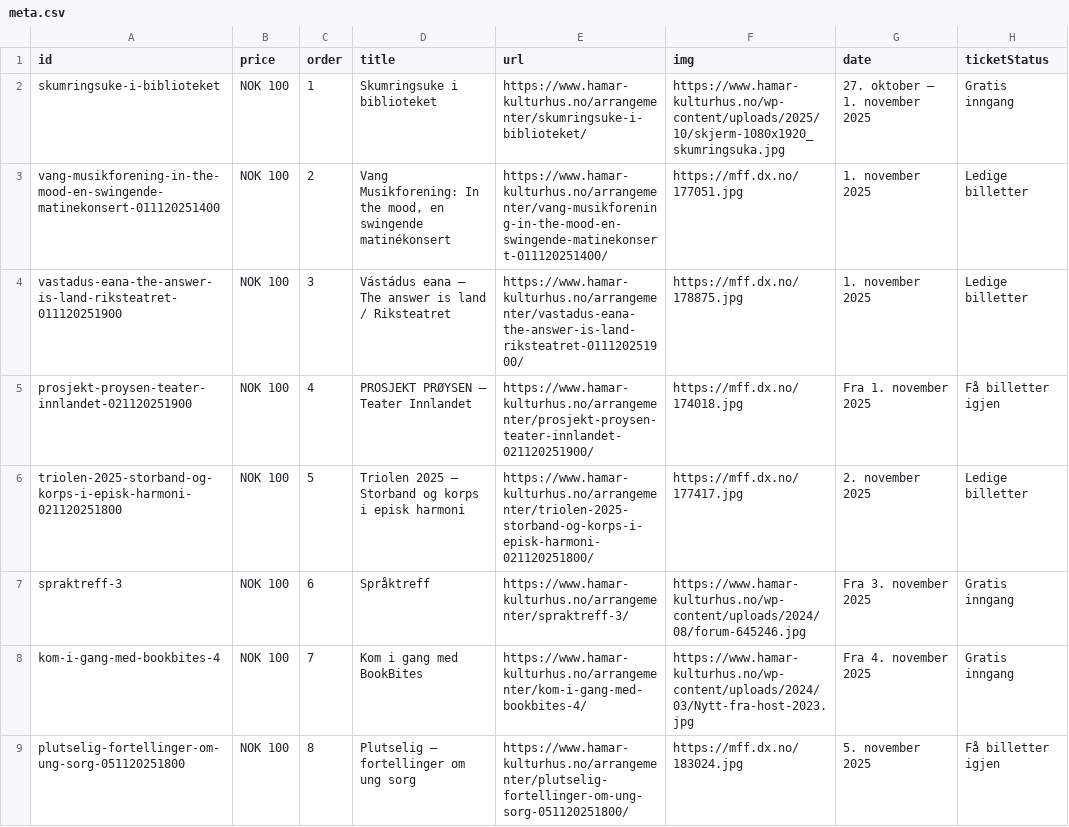
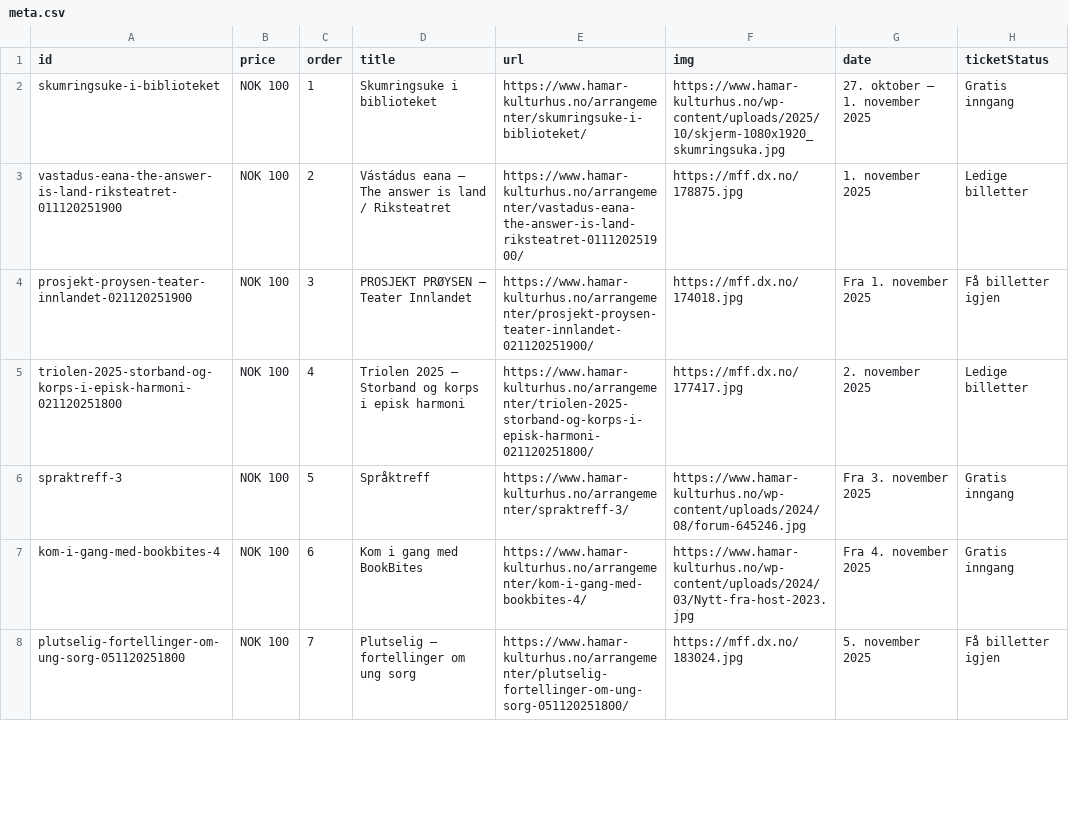
Before and after one commit to opmthomassen/hamar, a CSV file: meta.csv, drawn as a sheet; only a part is shown; the diff covers the shown part only.

```diff
--- a/meta.csv
+++ b/meta.csv
@@ -2,8 +2,7 @@ id,price,order,title,url,img,date,ticketStatus
 skumringsuke-i-biblioteket,NOK 100,1,Skumringsuke i biblioteket,https://www.hamar-kulturhus.no/arrangementer/skumringsuke-i-biblioteket/,https://www.hamar-kulturhus.no/wp-content/uploads/2025/10/skjerm-1080x1920_skumringsuka.jpg,27. oktober – 1. november 2025,Gratis inngang
-vang-musikforening-in-the-mood-en-swingende-matinekonsert-011120251400,NOK 100,2,"Vang Musikforening: In the mood, en swingende matinékonsert",https://www.hamar-kulturhus.no/arrangementer/vang-musikforening-in-the-mood-en-swingende-matinekonsert-011120251400/,https://mff.dx.no/177051.jpg,1. november 2025,Ledige billetter
-vastadus-eana-the-answer-is-land-riksteatret-011120251900,NOK 100,3,Vástádus eana – The answer is land / Riksteatret,https://www.hamar-kulturhus.no/arrangementer/vastadus-eana-the-answer-is-land-riksteatret-011120251900/,https://mff.dx.no/178875.jpg,1. november 2025,Ledige billetter
-prosjekt-proysen-teater-innlandet-021120251900,NOK 100,4,PROSJEKT PRØYSEN – Teater Innlandet,https://www.hamar-kulturhus.no/arrangementer/prosjekt-proysen-teater-innlandet-021120251900/,https://mff.dx.no/174018.jpg,Fra 1. november 2025,Få billetter igjen
-triolen-2025-storband-og-korps-i-episk-harmoni-021120251800,NOK 100,5,Triolen 2025 – Storband og korps i episk harmoni,https://www.hamar-kulturhus.no/arrangementer/triolen-2025-storband-og-korps-i-episk-harmoni-021120251800/,https://mff.dx.no/177417.jpg,2. november 2025,Ledige billetter
-spraktreff-3,NOK 100,6,Språktreff,https://www.hamar-kulturhus.no/arrangementer/spraktreff-3/,https://www.hamar-kulturhus.no/wp-content/uploads/2024/08/forum-645246.jpg,Fra 3. november 2025,Gratis inngang
-kom-i-gang-med-bookbites-4,NOK 100,7,Kom i gang med BookBites,https://www.hamar-kulturhus.no/arrangementer/kom-i-gang-med-bookbites-4/,https://www.hamar-kulturhus.no/wp-content/uploads/2024/03/Nytt-fra-host-2023.jpg,Fra 4. november 2025,Gratis inngang
-plutselig-fortellinger-om-ung-sorg-051120251800,NOK 100,8,Plutselig – fortellinger om ung sorg,https://www.hamar-kulturhus.no/arrangementer/plutselig-fortellinger-om-ung-sorg-051120251800/,https://mff.dx.no/183024.jpg,5. november 2025,Få billetter igjen
+vastadus-eana-the-answer-is-land-riksteatret-011120251900,NOK 100,2,Vástádus eana – The answer is land / Riksteatret,https://www.hamar-kulturhus.no/arrangementer/vastadus-eana-the-answer-is-land-riksteatret-011120251900/,https://mff.dx.no/178875.jpg,1. november 2025,Ledige billetter
+prosjekt-proysen-teater-innlandet-021120251900,NOK 100,3,PROSJEKT PRØYSEN – Teater Innlandet,https://www.hamar-kulturhus.no/arrangementer/prosjekt-proysen-teater-innlandet-021120251900/,https://mff.dx.no/174018.jpg,Fra 1. november 2025,Få billetter igjen
+triolen-2025-storband-og-korps-i-episk-harmoni-021120251800,NOK 100,4,Triolen 2025 – Storband og korps i episk harmoni,https://www.hamar-kulturhus.no/arrangementer/triolen-2025-storband-og-korps-i-episk-harmoni-021120251800/,https://mff.dx.no/177417.jpg,2. november 2025,Ledige billetter
+spraktreff-3,NOK 100,5,Språktreff,https://www.hamar-kulturhus.no/arrangementer/spraktreff-3/,https://www.hamar-kulturhus.no/wp-content/uploads/2024/08/forum-645246.jpg,Fra 3. november 2025,Gratis inngang
+kom-i-gang-med-bookbites-4,NOK 100,6,Kom i gang med BookBites,https://www.hamar-kulturhus.no/arrangementer/kom-i-gang-med-bookbites-4/,https://www.hamar-kulturhus.no/wp-content/uploads/2024/03/Nytt-fra-host-2023.jpg,Fra 4. november 2025,Gratis inngang
+plutselig-fortellinger-om-ung-sorg-051120251800,NOK 100,7,Plutselig – fortellinger om ung sorg,https://www.hamar-kulturhus.no/arrangementer/plutselig-fortellinger-om-ung-sorg-051120251800/,https://mff.dx.no/183024.jpg,5. november 2025,Få billetter igjen
```
Also changed, not shown: 73 edited cells elsewhere in this file, google.csv.
